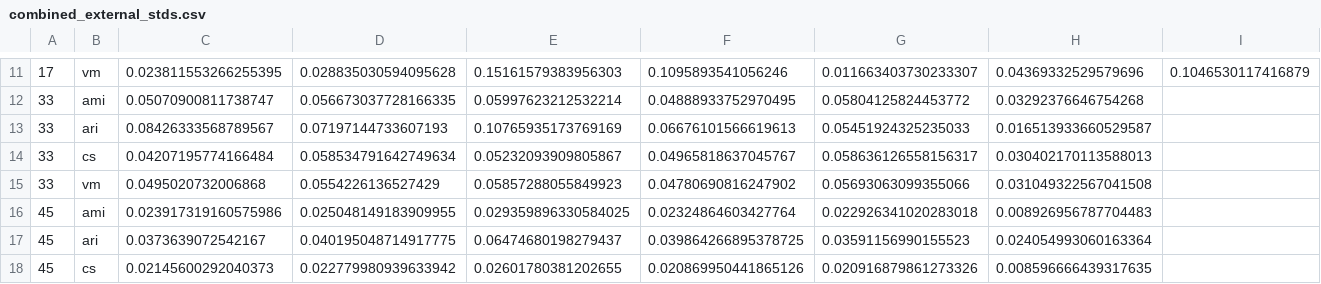
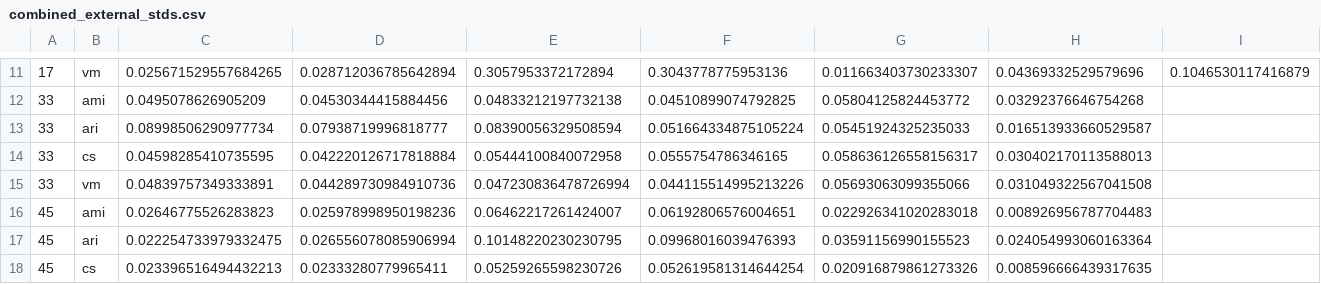
Before and after one commit to simonetome/fusemix, a CSV file: test_output/analysis/combined_external_stds.csv, drawn as a sheet; only a part is shown, gaps mark what is left out; the diff covers the shown part only; the diff names each change by its address in the sheet, - before the commit and + after, or states it on an @@ line.

```diff
--- a/test_output/analysis/combined_external_stds.csv
+++ b/test_output/analysis/combined_external_stds.csv
-C11: 0.023811553266255395
+C11: 0.025671529557684265
-D11: 0.028835030594095628
+D11: 0.028712036785642894
-E11: 0.15161579383956303
+E11: 0.3057953372172894
-F11: 0.1095893541056246
+F11: 0.3043778775953136
-C12: 0.05070900811738747
+C12: 0.0495078626905209
-D12: 0.056673037728166335
+D12: 0.04530344415884456
-E12: 0.05997623212532214
+E12: 0.04833212197732138
-F12: 0.04888933752970495
+F12: 0.04510899074792825
-C13: 0.08426333568789567
+C13: 0.08998506290977734
-D13: 0.07197144733607193
+D13: 0.07938719996818777
-E13: 0.10765935173769169
+E13: 0.08390056329508594
-F13: 0.06676101566619613
+F13: 0.051664334875105224
-C14: 0.04207195774166484
+C14: 0.04598285410735595
-D14: 0.058534791642749634
+D14: 0.042220126717818884
-E14: 0.05232093909805867
+E14: 0.05444100840072958
-F14: 0.04965818637045767
+F14: 0.0555754786346165
-C15: 0.0495020732006868
+C15: 0.04839757349333891
-D15: 0.0554226136527429
+D15: 0.044289730984910736
-E15: 0.05857288055849923
+E15: 0.047230836478726994
-F15: 0.04780690816247902
+F15: 0.044115514995213226
-C16: 0.023917319160575986
+C16: 0.02646775526283823
-D16: 0.025048149183909955
+D16: 0.025978998950198236
-E16: 0.029359896330584025
+E16: 0.06462217261424007
-F16: 0.02324864603427764
+F16: 0.06192806576004651
-C17: 0.0373639072542167
+C17: 0.022254733979332475
-D17: 0.040195048714917775
+D17: 0.026556078085906994
-E17: 0.06474680198279437
+E17: 0.10148220230230795
-F17: 0.039864266895378725
+F17: 0.09968016039476393
-C18: 0.02145600292040373
+C18: 0.023396516494432213
-D18: 0.022779980939633942
+D18: 0.02333280779965411
-E18: 0.02601780381202655
+E18: 0.05259265598230726
-F18: 0.020869950441865126
+F18: 0.052619581314644254
```
Also changed, not shown: 66 edited cells elsewhere in this file, test_output/analysis/combined_internal_means.csv, test_output/analysis/combined_internal_stds.csv, 55 other files.
